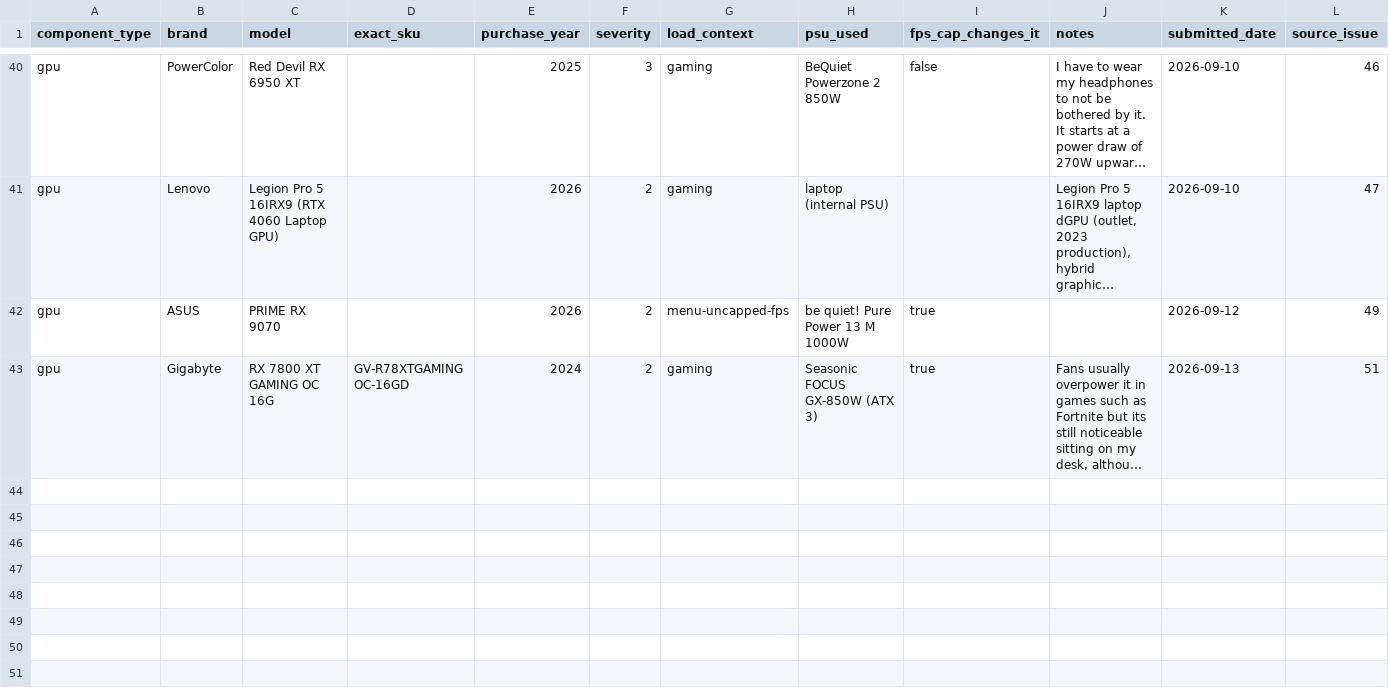
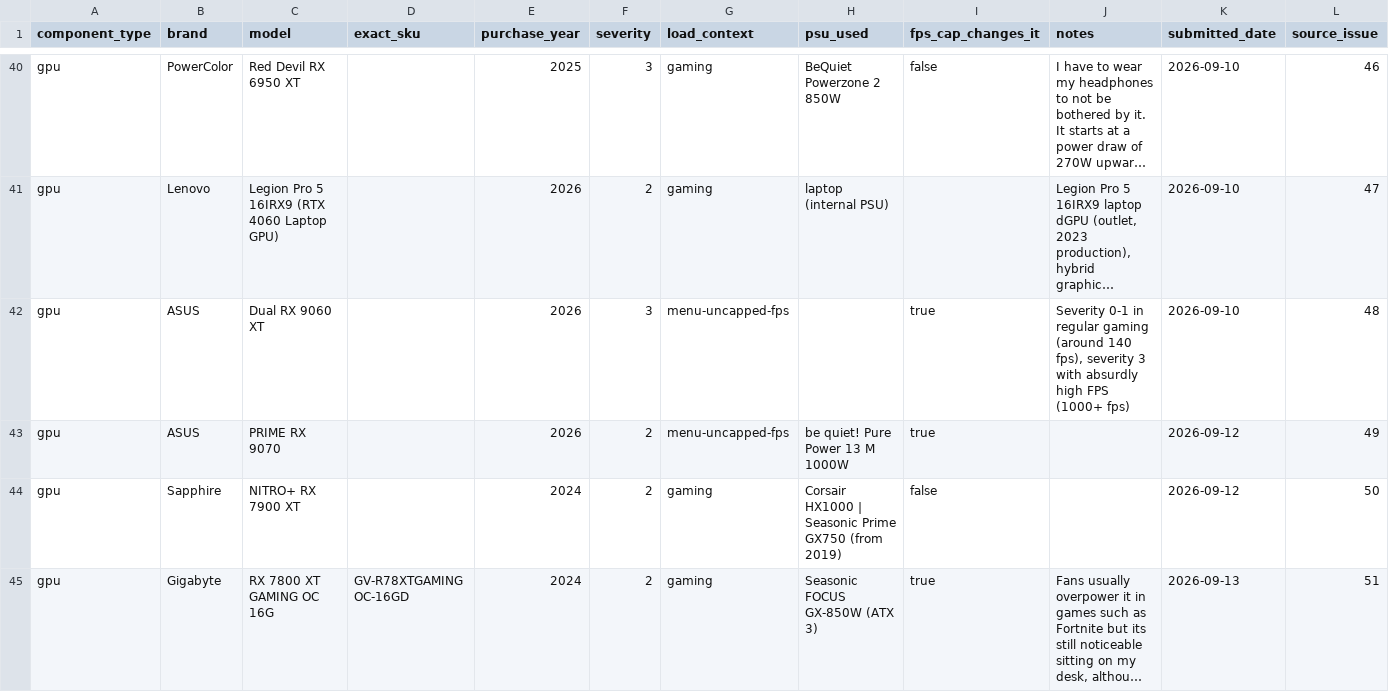
Before and after one commit to iBlessi/coil-whine-db, a CSV file: data/submissions.csv, drawn as a sheet; only a part is shown, gaps mark what is left out; long unchanged cells end in …; the diff names each change by its address in the sheet, - before the commit and + after, or states it on an @@ line.

```diff
--- a/data/submissions.csv
+++ b/data/submissions.csv
+row 42: gpu | ASUS | Dual RX 9060 XT |  | 2026 | 3 | menu-uncapped-fps |  | true | Severity 0-1 in regular gaming (around 140 fps), severity 3 with absurdly high FPS (1000+ fps) | 2026-09-10 | 48
+row 44: gpu | Sapphire | NITRO+ RX 7900 XT |  | 2024 | 2 | gaming | Corsair HX1000 | Seasonic Prime GX750 (from 2019) | false |  | 2026-09-12 | 50
```
Also changed, not shown: 1 other file.
